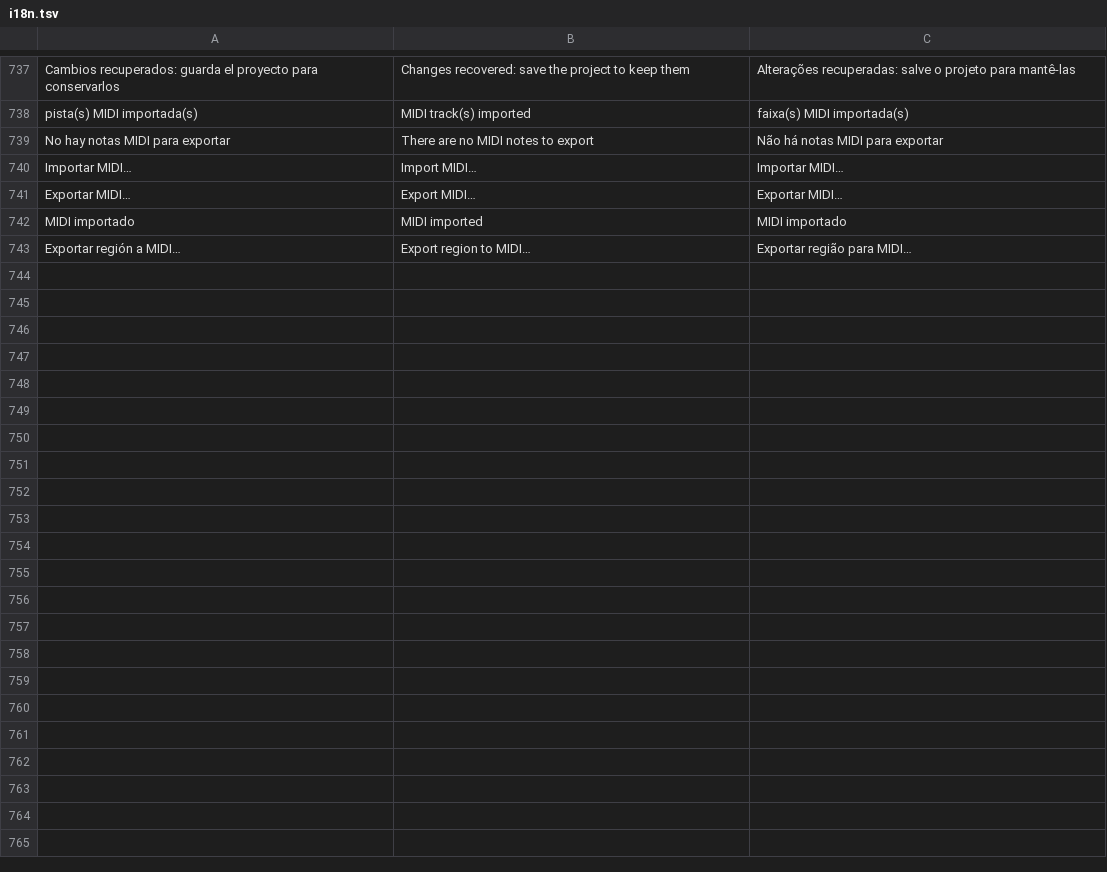
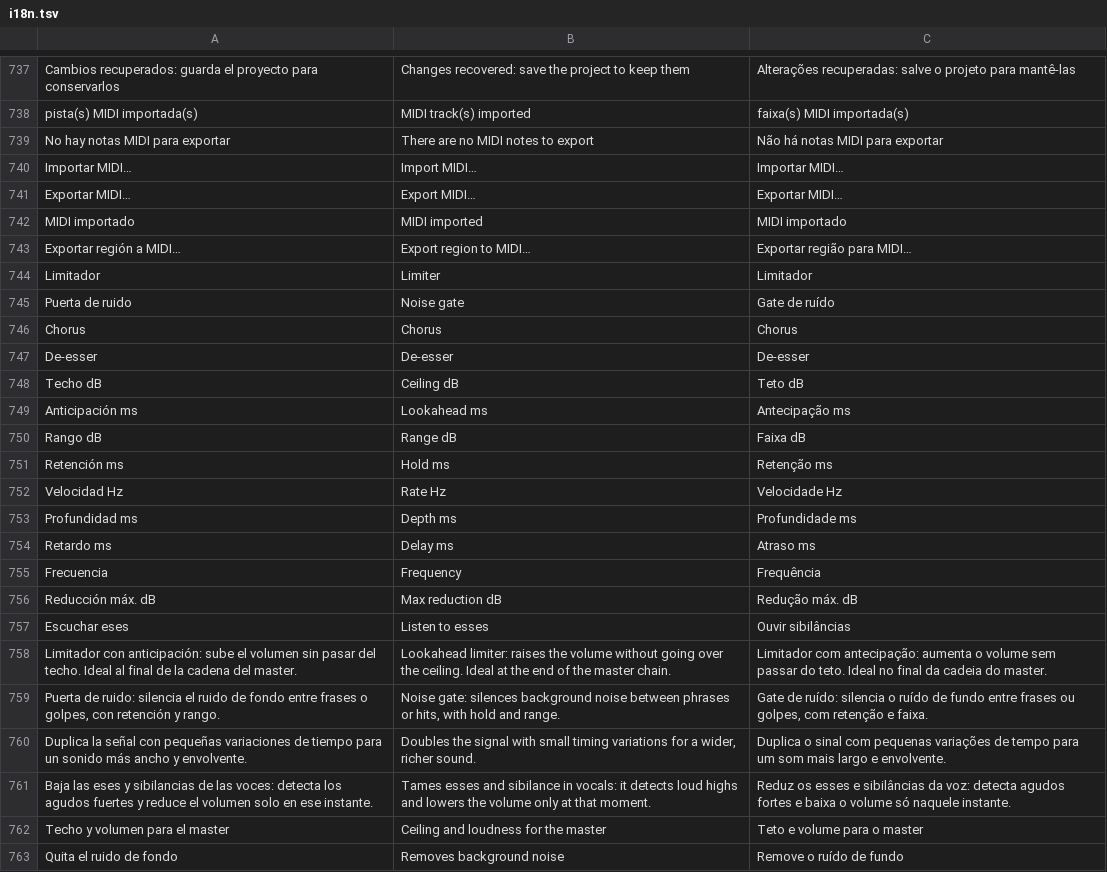
Before and after one commit to quantexpy69/quantumdaw, a TSV file: crates/app/src/i18n.tsv, drawn as a sheet; only a part is shown, gaps mark what is left out; the diff covers the shown part only.

Commit message:
Quantum DAW 0.16.0
Mezcla y mastering
- Efectos nuevos: Limitador (anticipación de hasta 10 ms, techo y
  ganancia), Puerta de ruido (umbral, rango, ataque, release y
  retención), Chorus (velocidad, profundidad, anchura estéreo) y
  De-esser (detecta las eses en los agudos y baja la señal solo en ese
  instante; modo para escucharlas). En la biblioteca y en el menú de
  efectos, con lectura de reducción de ganancia.
- Efectos del master: cadena propia antes del fader del master que se
  guarda con el proyecto, con «Cadena de mastering sugerida» (Curves,
  compresor suave y limitador a -1 dBTP).
- Ventana «Mastering y loudness» (menú Ver o Ctrl+K): sonoridad
  integrada, de corto plazo y momentánea según ITU-R BS.1770 con
  compuertas de EBU R128, true peak con sobremuestreo 4×, rango (LRA) y
  correlación de fase. Objetivos por plataforma (Spotify, YouTube,
  Apple Music, Amazon, Tidal, Deezer, SoundCloud, radio y TV, máster
  fuerte) con indicaciones de cuánto subir o bajar.
- Pruebas: seno de referencia de -20 LUFS, limitador que nunca pasa del
  techo, puerta que silencia y de-esser que baja los agudos sin tocar
  los graves.

```diff
--- a/crates/app/src/i18n.tsv
+++ b/crates/app/src/i18n.tsv
@@ -743 +743,21 @@ MIDI importado	MIDI imported	MIDI importado
 Exportar región a MIDI…	Export region to MIDI…	Exportar região para MIDI…
+Limitador	Limiter	Limitador
+Puerta de ruido	Noise gate	Gate de ruído
+Chorus	Chorus	Chorus
+De-esser	De-esser	De-esser
+Techo dB	Ceiling dB	Teto dB
+Anticipación ms	Lookahead ms	Antecipação ms
+Rango dB	Range dB	Faixa dB
+Retención ms	Hold ms	Retenção ms
+Velocidad Hz	Rate Hz	Velocidade Hz
+Profundidad ms	Depth ms	Profundidade ms
+Retardo ms	Delay ms	Atraso ms
+Frecuencia	Frequency	Frequência
+Reducción máx. dB	Max reduction dB	Redução máx. dB
+Escuchar eses	Listen to esses	Ouvir sibilâncias
+Limitador con anticipación: sube el volumen sin pasar del techo. Ideal al final de la cadena del master.	Lookahead limiter: raises the volume without going over the ceiling. Ideal at the end of the master chain.	Limitador com antecipação: aumenta o volume sem passar do teto. Ideal no final da cadeia do master.
+Puerta de ruido: silencia el ruido de fondo entre frases o golpes, con retención y rango.	Noise gate: silences background noise between phrases or hits, with hold and range.	Gate de ruído: silencia o ruído de fundo entre frases ou golpes, com retenção e faixa.
+Duplica la señal con pequeñas variaciones de tiempo para un sonido más ancho y envolvente.	Doubles the signal with small timing variations for a wider, richer sound.	Duplica o sinal com pequenas variações de tempo para um som mais largo e envolvente.
+Baja las eses y sibilancias de las voces: detecta los agudos fuertes y reduce el volumen solo en ese instante.	Tames esses and sibilance in vocals: it detects loud highs and lowers the volume only at that moment.	Reduz os esses e sibilâncias da voz: detecta agudos fortes e baixa o volume só naquele instante.
+Techo y volumen para el master	Ceiling and loudness for the master	Teto e volume para o master
+Quita el ruido de fondo	Removes background noise	Remove o ruído de fundo
```
Also changed, not shown: 29 added rows elsewhere in this file, 15 other files.
